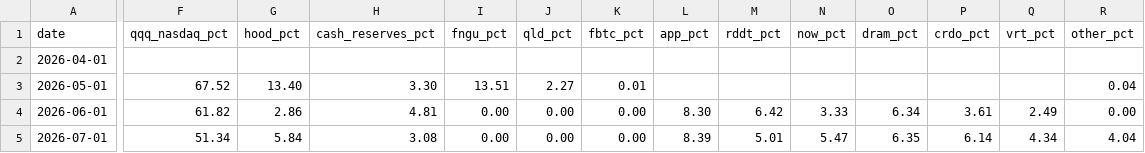
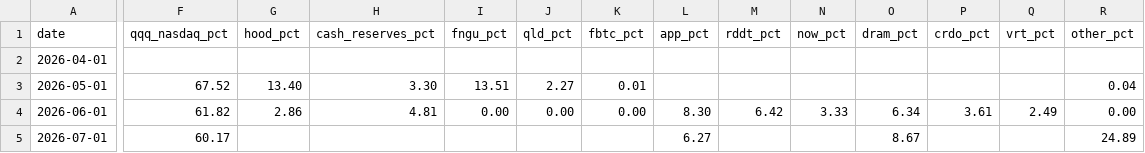
Before and after one commit to nianliu-tech/frontier-intelligence-capital, a CSV file: data/performance/monthly-snapshots.csv, drawn as a sheet; only a part is shown, gaps mark what is left out; the diff covers the shown part only; the diff names each change by its address in the sheet, - before the commit and + after, or states it on an @@ line.

```diff
--- a/data/performance/monthly-snapshots.csv
+++ b/data/performance/monthly-snapshots.csv
-F5 (qqq_nasdaq_pct): 51.34
+F5 (qqq_nasdaq_pct): 60.17
-G5 (hood_pct): 5.84
+G5 (hood_pct): (empty)
-H5 (cash_reserves_pct): 3.08
+H5 (cash_reserves_pct): (empty)
-I5 (fngu_pct): 0.00
+I5 (fngu_pct): (empty)
-J5 (qld_pct): 0.00
+J5 (qld_pct): (empty)
-K5 (fbtc_pct): 0.00
+K5 (fbtc_pct): (empty)
-L5 (app_pct): 8.39
+L5 (app_pct): 6.27
-M5 (rddt_pct): 5.01
+M5 (rddt_pct): (empty)
-N5 (now_pct): 5.47
+N5 (now_pct): (empty)
-O5 (dram_pct): 6.35
+O5 (dram_pct): 8.67
-P5 (crdo_pct): 6.14
+P5 (crdo_pct): (empty)
-Q5 (vrt_pct): 4.34
+Q5 (vrt_pct): (empty)
-R5 (other_pct): 4.04
+R5 (other_pct): 24.89
```
Also changed, not shown: 1 edited cell elsewhere in this file, 3 other files.
